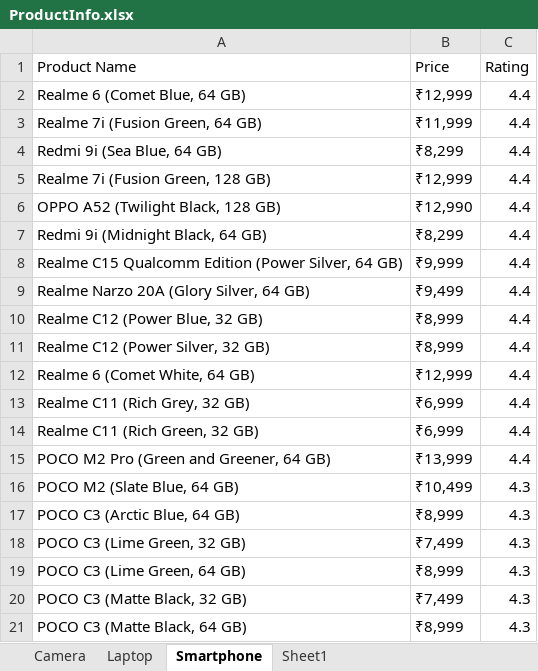
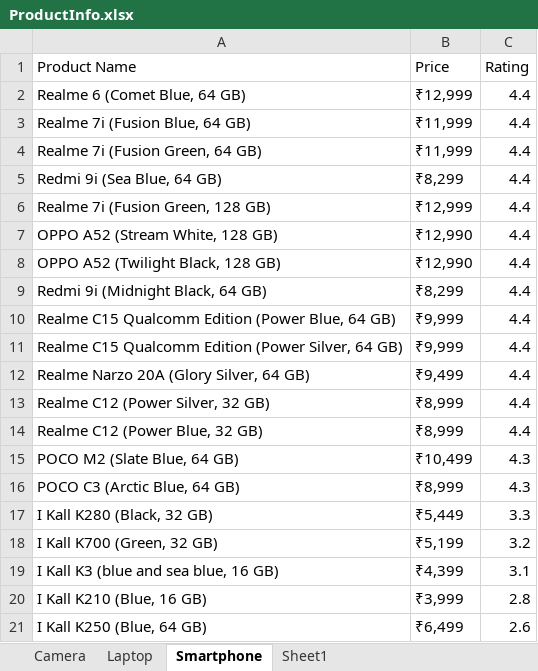
Before and after one commit to ApoorvaUipath/UipathAssesment1, an Excel workbook: OutputData/ProductInfo.xlsx, sheet Smartphone, drawn as a sheet; values as stored, in another font and other column widths than the file's, no borders; removed rows and columns are numbered as before the commit, all else as after; the diff names each change by its address in the sheet, - before the commit and + after, or states it on an @@ line.

```diff
--- a/OutputData/ProductInfo.xlsx (sheet Smartphone)
+++ b/OutputData/ProductInfo.xlsx (sheet Smartphone)
+row 3: Realme 7i (Fusion Blue, 64 GB) | ₹11,999 | 4.4
+row 7: OPPO A52 (Stream White, 128 GB) | ₹12,990 | 4.4
+row 10: Realme C15 Qualcomm Edition (Power Blue, 64 GB) | ₹9,999 | 4.4
@@ row 11 moved to row 13: Realme C12 (Power Silver, 32 GB) @@
-row 12: Realme 6 (Comet White, 64 GB) | ₹12,999 | 4.4
-row 13: Realme C11 (Rich Grey, 32 GB) | ₹6,999 | 4.4
-row 14: Realme C11 (Rich Green, 32 GB) | ₹6,999 | 4.4
-row 15: POCO M2 Pro (Green and Greener, 64 GB) | ₹13,999 | 4.4
-row 18: POCO C3 (Lime Green, 32 GB) | ₹7,499 | 4.3
-row 19: POCO C3 (Lime Green, 64 GB) | ₹8,999 | 4.3
-row 20: POCO C3 (Matte Black, 32 GB) | ₹7,499 | 4.3
-row 21: POCO C3 (Matte Black, 64 GB) | ₹8,999 | 4.3
+row 17: I Kall K280 (Black, 32 GB) | ₹5,449 | 3.3
+row 18: I Kall K700 (Green, 32 GB) | ₹5,199 | 3.2
+row 19: I Kall K3 (blue and sea blue, 16 GB) | ₹4,399 | 3.1
+row 20: I Kall K210 (Blue, 16 GB) | ₹3,999 | 2.8
+row 21: I Kall K250 (Blue, 64 GB) | ₹6,499 | 2.6
```
Also changed, not shown: sheet Laptop, sheet Camera, Uipath_Assesment/Q1.xlsx, 3 other files.
